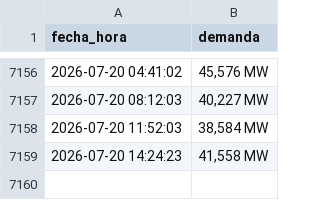
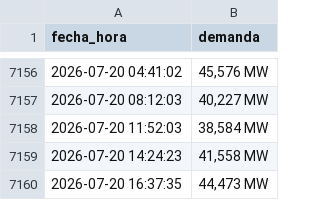
Before and after one commit to Ricarditoloco/cenace-scraping, a CSV file: demanda_log.csv, drawn as a sheet; only a part is shown, gaps mark what is left out; the diff names each change by its address in the sheet, - before the commit and + after, or states it on an @@ line.

```diff
--- a/demanda_log.csv
+++ b/demanda_log.csv
+row 7160: 2026-07-20 16:37:35 | 44,473 MW
```
